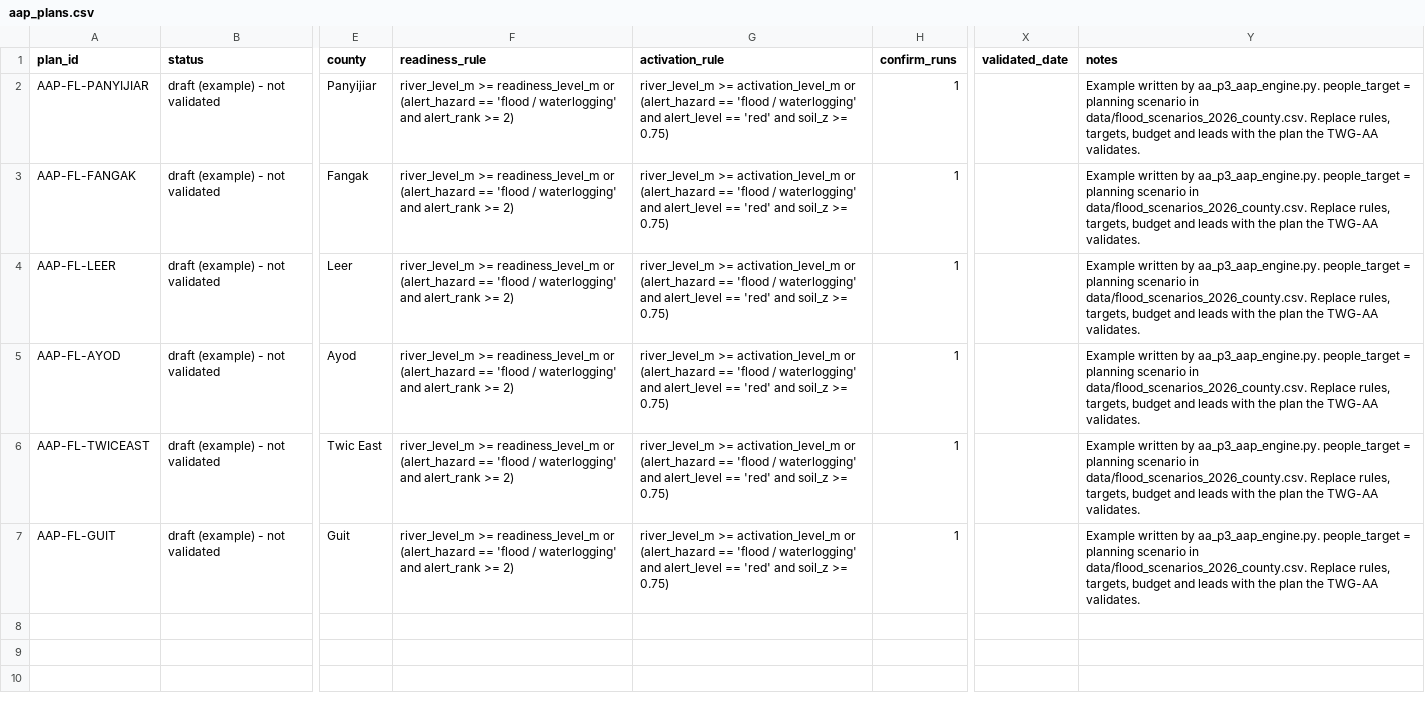
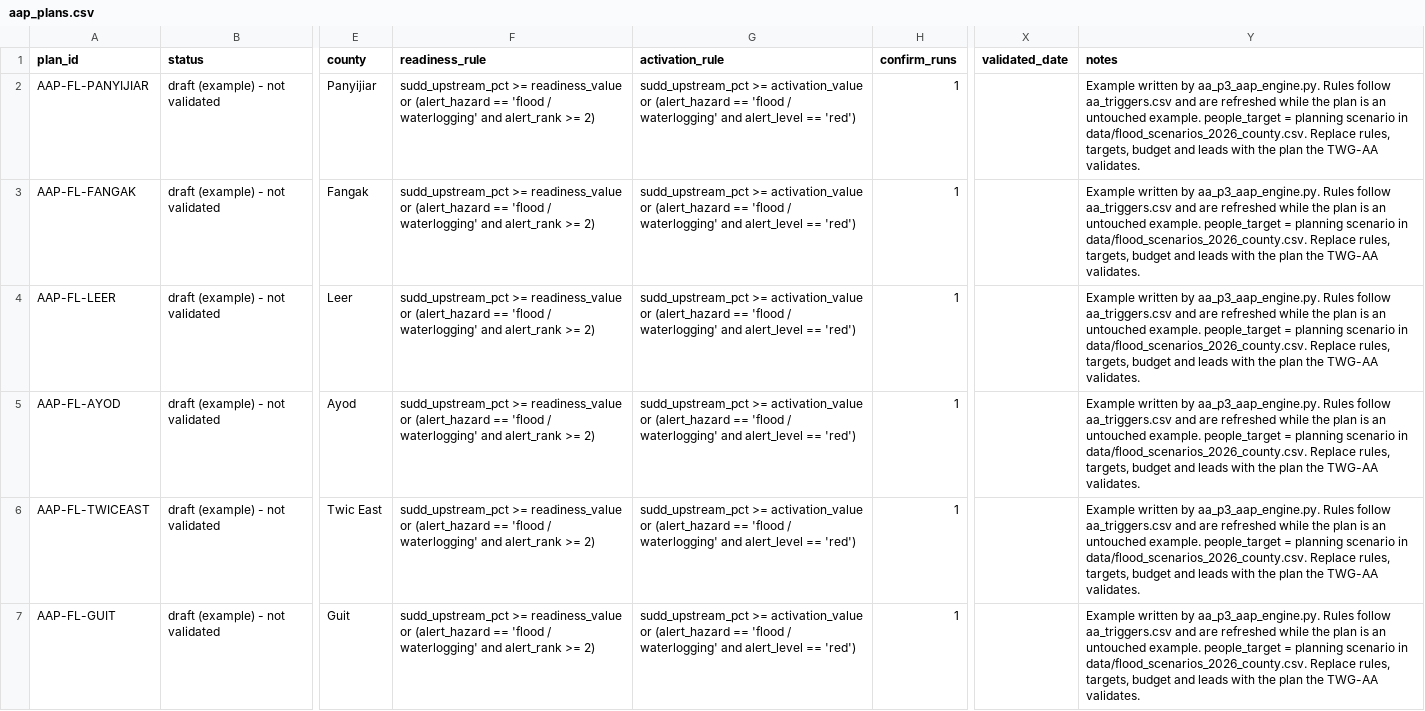
Before and after one commit to Penuelabi/altimetry-nightly, a CSV file: aa_config/aap_plans.csv, drawn as a sheet; only a part is shown, gaps mark what is left out; the diff names each change by its address in the sheet, - before the commit and + after, or states it on an @@ line.

```diff
--- a/aa_config/aap_plans.csv
+++ b/aa_config/aap_plans.csv
-F2:F7 (readiness_rule): river_level_m >= readiness_level_m or (alert_hazard…
+F2:F7 (readiness_rule): sudd_upstream_pct >= readiness_value or (alert_hazard…
-G2:G7 (activation_rule): river_level_m >= activation_level_m or (alert_hazard == 'flood / waterlogging' and alert_level == 'red' and soil_z >= 0.75)
+G2:G7 (activation_rule): sudd_upstream_pct >= activation_value or (alert_hazard == 'flood / waterlogging' and alert_level == 'red')
-Y2:Y7 (notes): …by aa_p3_aap_engine.py. people_target =…
+Y2:Y7 (notes): …by aa_p3_aap_engine.py. Rules follow aa_triggers.csv and are refreshed while the plan is an untouched example. people_target =…
```
Also changed, not shown: aa_out/aa_indicator_ledger.csv, aa_out/aap_activation_log.csv, 32 other files.
